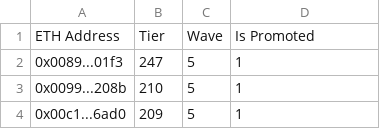
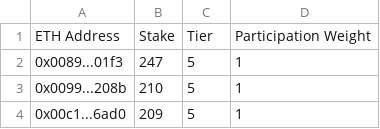
Before and after one commit to OccamFi/razer-whitelist, a CSV file: Ledgity/initialList.csv, drawn as a sheet; only a part is shown; removed rows and columns are numbered as before the commit, all else as after; the diff names each change by its address in the sheet, - before the commit and + after, or states it on an @@ line.

Commit message:
initialList header update

```diff
--- a/Ledgity/initialList.csv
+++ b/Ledgity/initialList.csv
-row 1: ETH Address | Tier | Wave | Is Promoted
+row 1: ETH Address | Stake | Tier | Participation Weight
```
